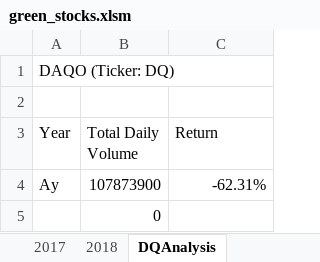
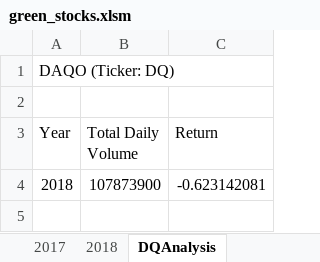
Before and after one commit to arodriguez82/stock-analysis, an Excel workbook: green_stocks.xlsm, sheet DQAnalysis, drawn as a sheet; values as stored, in another font and other column widths than the file's, no borders; charts and pictures not drawn; removed rows and columns are numbered as before the commit, all else as after; the diff names each change by its address in the sheet, - before the commit and + after, or states it on an @@ line.

```diff
--- a/green_stocks.xlsm (sheet DQAnalysis)
+++ b/green_stocks.xlsm (sheet DQAnalysis)
-row 4: Ay | 107873900 | -62.31%
-row 5:  | 0
+row 4: 2018 | 107873900 | -0.623142081
```
Also changed, not shown: sheet AllStocksAnalysis, charts or pictures.
